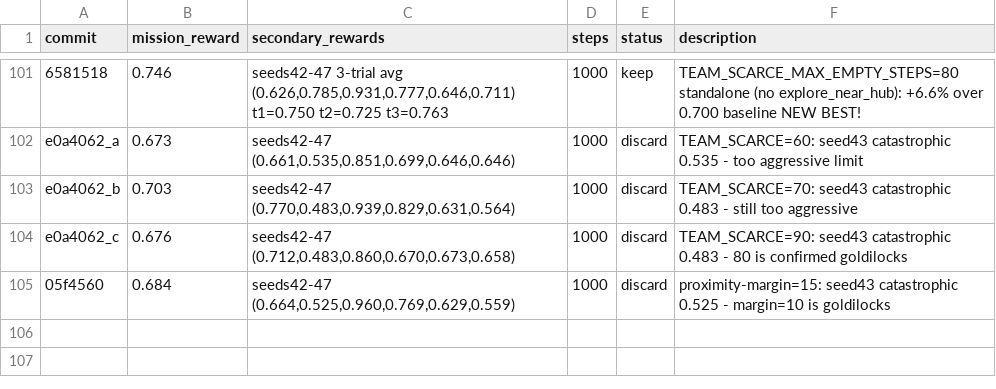
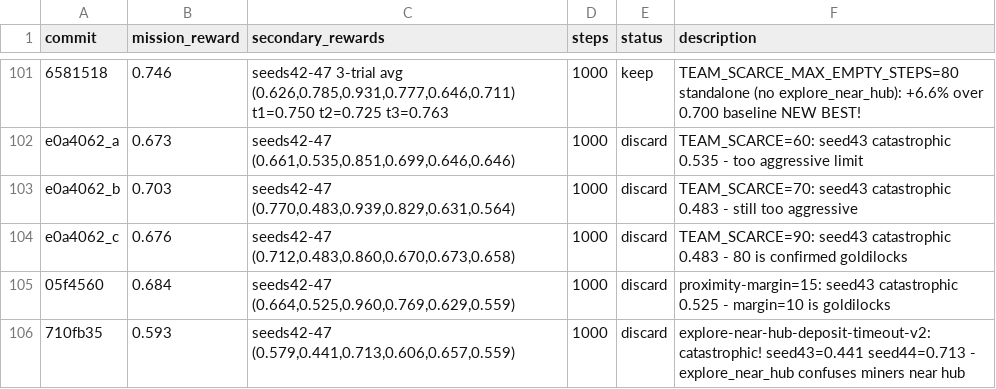
Before and after one commit to SolbiatiAlessandro/cogames, a TSV file: docs/results_autoresearch_issue-25-8agent-scaling-4a4m.tsv, drawn as a sheet; only a part is shown, gaps mark what is left out.

Commit message:
[EXPERIMENT=explore-near-hub-deposit-timeout-v2][EXPERIMENT_RESULTS] catastrophic 0.593 avg (seed43=0.441 seed44=0.713) - explore_near_hub confuses miners - DISCARD

```diff
--- a/docs/results_autoresearch_issue-25-8agent-scaling-4a4m.tsv
+++ b/docs/results_autoresearch_issue-25-8agent-scaling-4a4m.tsv
@@ -105 +105,2 @@ e0a4062_c	0.676	seeds42-47 (0.712,0.483,0.860,0.670,0.673,0.658)	1000	discard	TE
 05f4560	0.684	seeds42-47 (0.664,0.525,0.960,0.769,0.629,0.559)	1000	discard	proximity-margin=15: seed43 catastrophic 0.525 - margin=10 is goldilocks
+710fb35	0.593	seeds42-47 (0.579,0.441,0.713,0.606,0.657,0.559)	1000	discard	explore-near-hub-deposit-timeout-v2: catastrophic! seed43=0.441 seed44=0.713 - explore_near_hub confuses miners near hub
```
Also changed, not shown: 1 other file.
